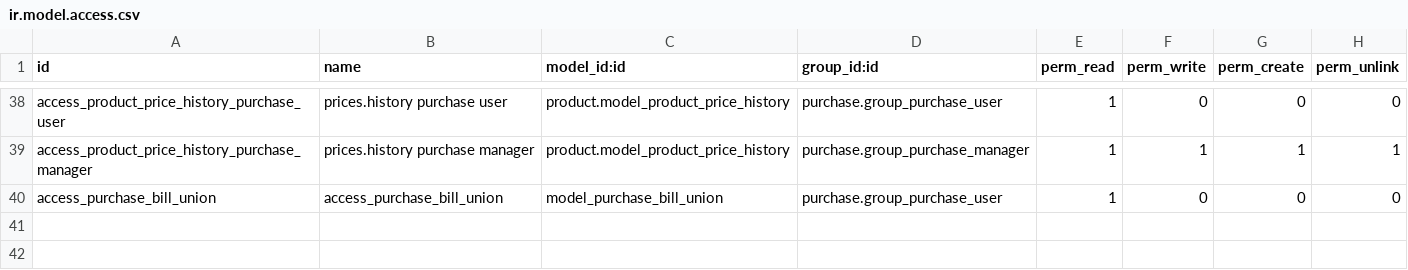
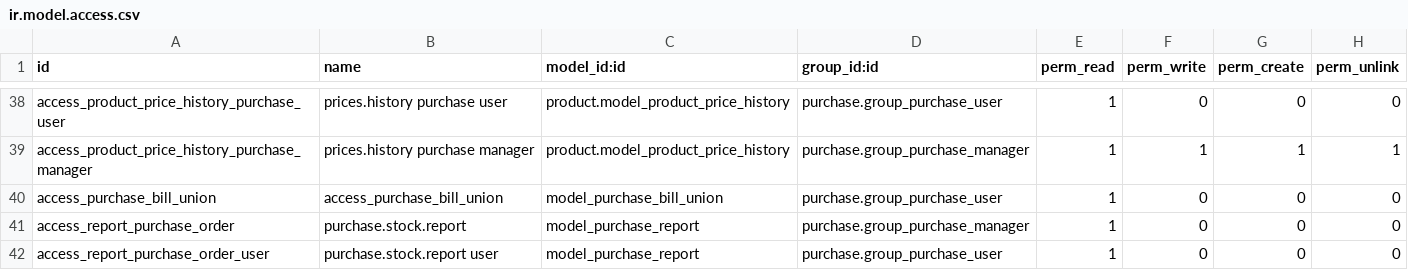
Before and after one commit to cogitoweb/OCB, a CSV file: addons/purchase/security/ir.model.access.csv, drawn as a sheet; only a part is shown, gaps mark what is left out.

Commit message:
[IMP] purchase: add access rule for report
When splitting purchase and stock, the access
rules of the report was wrongly moved to
purchase_stock. This commit restores balance
in the universe.

```diff
--- a/addons/purchase/security/ir.model.access.csv
+++ b/addons/purchase/security/ir.model.access.csv
@@ -40 +40,3 @@ access_product_price_history_purchase_manager,prices.history purchase manager,pr
 access_purchase_bill_union,access_purchase_bill_union,model_purchase_bill_union,purchase.group_purchase_user,1,0,0,0
+access_report_purchase_order,purchase.stock.report,model_purchase_report,purchase.group_purchase_manager,1,0,0,0
+access_report_purchase_order_user,purchase.stock.report user,model_purchase_report,purchase.group_purchase_user,1,0,0,0
```
Also changed, not shown: addons/purchase_stock/security/ir.model.access.csv, 3 other files.
